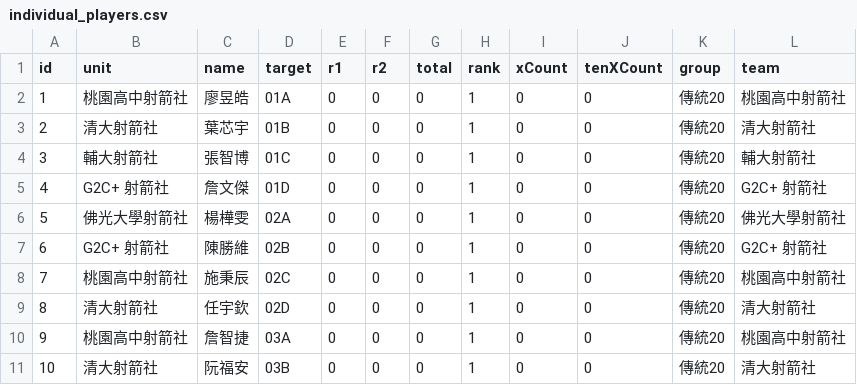
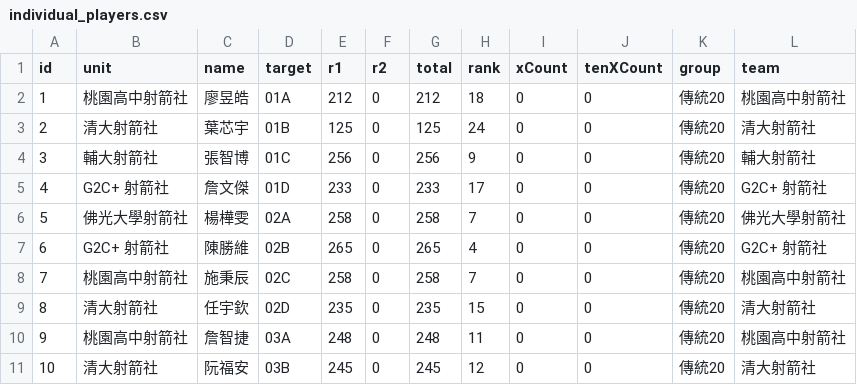
Before and after one commit to 687887s/archery_race, a CSV file: data/individual_players.csv, drawn as a sheet; only a part is shown; the diff covers the shown part only.

Commit message:
Data Update 2026-05-14T17:02:05.772Z

```diff
--- a/data/individual_players.csv
+++ b/data/individual_players.csv
@@ -1,11 +1,11 @@
 id,unit,name,target,r1,r2,total,rank,xCount,tenXCount,group,team
-1,桃園高中射箭社,廖昱皓,01A,0,0,0,1,0,0,傳統20,桃園高中射箭社
-2,清大射箭社,葉芯宇,01B,0,0,0,1,0,0,傳統20,清大射箭社
-3,輔大射箭社,張智博,01C,0,0,0,1,0,0,傳統20,輔大射箭社
-4,G2C+ 射箭社,詹文傑,01D,0,0,0,1,0,0,傳統20,G2C+ 射箭社
-5,佛光大學射箭社,楊樺雯,02A,0,0,0,1,0,0,傳統20,佛光大學射箭社
-6,G2C+ 射箭社,陳勝維,02B,0,0,0,1,0,0,傳統20,G2C+ 射箭社
-7,桃園高中射箭社,施秉辰,02C,0,0,0,1,0,0,傳統20,桃園高中射箭社
-8,清大射箭社,任宇欽,02D,0,0,0,1,0,0,傳統20,清大射箭社
-9,桃園高中射箭社,詹智捷,03A,0,0,0,1,0,0,傳統20,桃園高中射箭社
-10,清大射箭社,阮福安,03B,0,0,0,1,0,0,傳統20,清大射箭社
+1,桃園高中射箭社,廖昱皓,01A,212,0,212,18,0,0,傳統20,桃園高中射箭社
+2,清大射箭社,葉芯宇,01B,125,0,125,24,0,0,傳統20,清大射箭社
+3,輔大射箭社,張智博,01C,256,0,256,9,0,0,傳統20,輔大射箭社
+4,G2C+ 射箭社,詹文傑,01D,233,0,233,17,0,0,傳統20,G2C+ 射箭社
+5,佛光大學射箭社,楊樺雯,02A,258,0,258,7,0,0,傳統20,佛光大學射箭社
+6,G2C+ 射箭社,陳勝維,02B,265,0,265,4,0,0,傳統20,G2C+ 射箭社
+7,桃園高中射箭社,施秉辰,02C,258,0,258,7,0,0,傳統20,桃園高中射箭社
+8,清大射箭社,任宇欽,02D,235,0,235,15,0,0,傳統20,清大射箭社
+9,桃園高中射箭社,詹智捷,03A,248,0,248,11,0,0,傳統20,桃園高中射箭社
+10,清大射箭社,阮福安,03B,245,0,245,12,0,0,傳統20,清大射箭社
```
Also changed, not shown: 94 edited cells elsewhere in this file.
